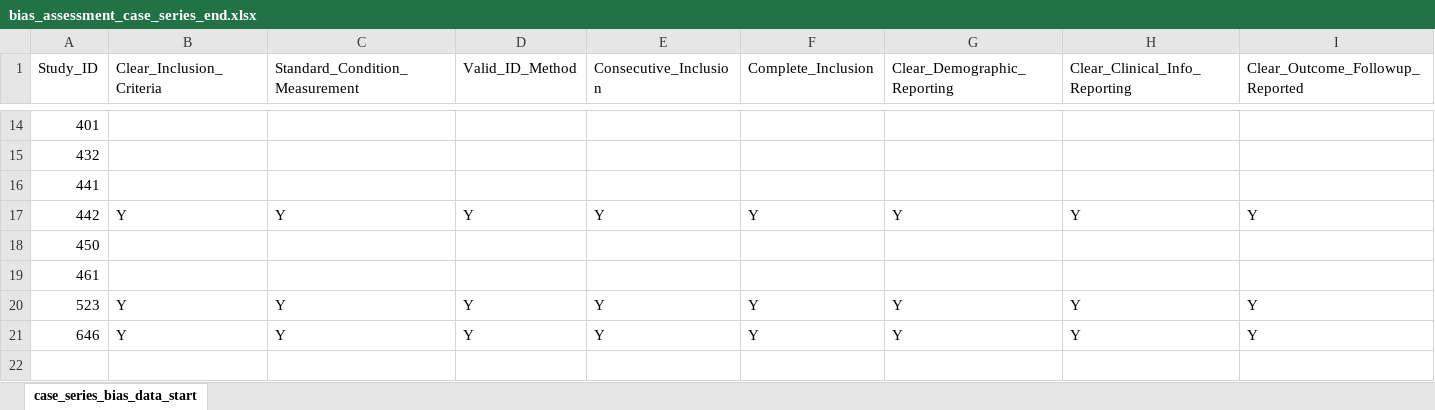
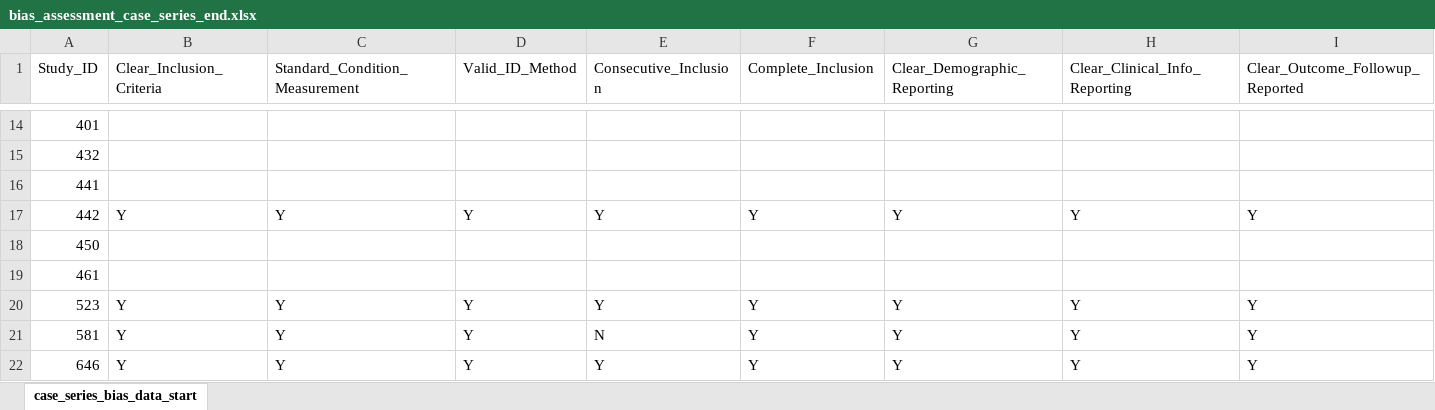
Before and after one commit to jackgedge/iifo_systematic_review, an Excel workbook: input/raw_data/final_report/bias_assessment_case_series_end.xlsx, sheet case_series_bias_data_start, drawn as a sheet; only a part is shown, gaps mark what is left out; values as stored, in another font and other column widths than the file's, no borders; rows hold the shown columns only; the diff names each change by its address in the sheet, - before the commit and + after, or states it on an @@ line.

```diff
--- a/input/raw_data/final_report/bias_assessment_case_series_end.xlsx (sheet case_series_bias_data_start)
+++ b/input/raw_data/final_report/bias_assessment_case_series_end.xlsx (sheet case_series_bias_data_start)
+row 21: 581 | Y | Y | Y | N | Y | Y | Y | Y
```
Also changed, not shown: input/raw_data/final_report/bib_search_screen_end.xlsx, input/raw_data/final_report/data_extraction_case_report_end.xlsx, 44 other files.
